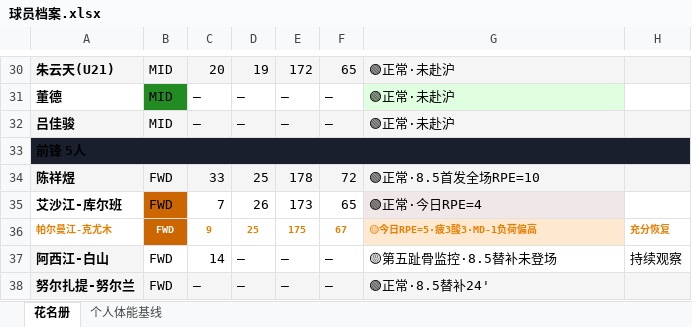
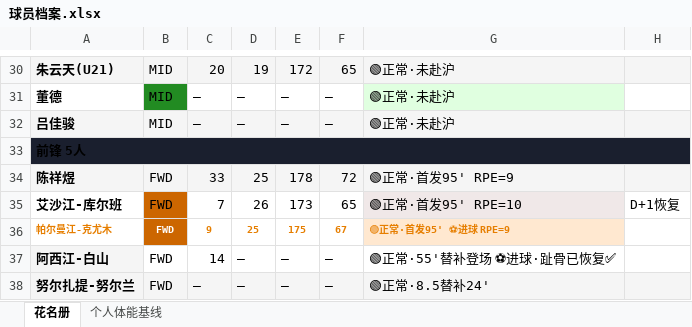
Before and after one commit to 13909605065/kenshin-pro, an Excel workbook: public/share/data/球员档案.xlsx, sheet 花名册, drawn as a sheet; only a part is shown, gaps mark what is left out; values as stored, in another font and other column widths than the file's, no borders; the diff covers the shown part only; the diff names each change by its address in the sheet, - before the commit and + after, or states it on an @@ line.

```diff
--- a/public/share/data/球员档案.xlsx (sheet 花名册)
+++ b/public/share/data/球员档案.xlsx (sheet 花名册)
-G34: 🟢正常·8.5首发全场RPE=10
+G34: 🟢正常·首发95' RPE=9
-G35: 🟢正常·今日RPE=4
+G35: 🟢正常·首发95' RPE=10
-H35: (empty)
+H35: D+1恢复
-G36: 🟡今日RPE=5·疲3酸3·MD-1负荷偏高
+G36: 🟢正常·首发95' ⚽进球 RPE=9
-H36: 充分恢复
+H36: (empty)
-G37: 🟡第五趾骨监控·8.5替补未登场
+G37: 🟢正常·55'替补登场 ⚽进球·趾骨已恢复✅
-H37: 持续观察
+H37: (empty)
```
Also changed, not shown: 16 edited cells elsewhere in this sheet, public/share/data/每日强度监控.xlsx, public/share/data/每日监控.xlsx, 2 other files.
